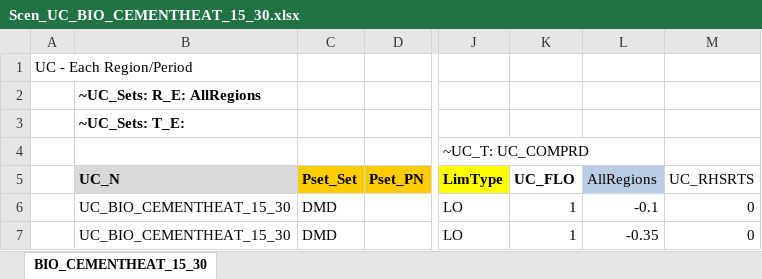
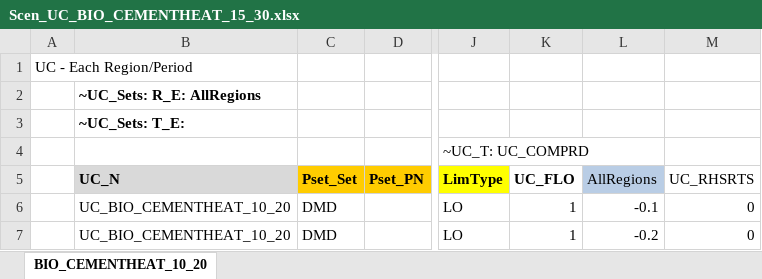
Before and after one commit to Tamenew/MANU2025, an Excel workbook: SuppXLS/Scen_UC_BIO_CEMENTHEAT_15_30.xlsx, sheet BIO_CEMENTHEAT_10_20, drawn as a sheet; only a part is shown, gaps mark what is left out; values as stored, in another font and other column widths than the file's, no borders; the diff names each change by its address in the sheet, - before the commit and + after, or states it on an @@ line.

```diff
--- a/SuppXLS/Scen_UC_BIO_CEMENTHEAT_15_30.xlsx (sheet BIO_CEMENTHEAT_10_20)
+++ b/SuppXLS/Scen_UC_BIO_CEMENTHEAT_15_30.xlsx (sheet BIO_CEMENTHEAT_10_20)
-sheet tab: BIO_CEMENTHEAT_15_30
+sheet tab: BIO_CEMENTHEAT_10_20
-B6:B7 (UC_N): UC_BIO_CEMENTHEAT_15_30
+B6:B7 (UC_N): UC_BIO_CEMENTHEAT_10_20
-L7 (AllRegions): -0.35
+L7 (AllRegions): -0.2
```
Also changed, not shown: 4 other files.
